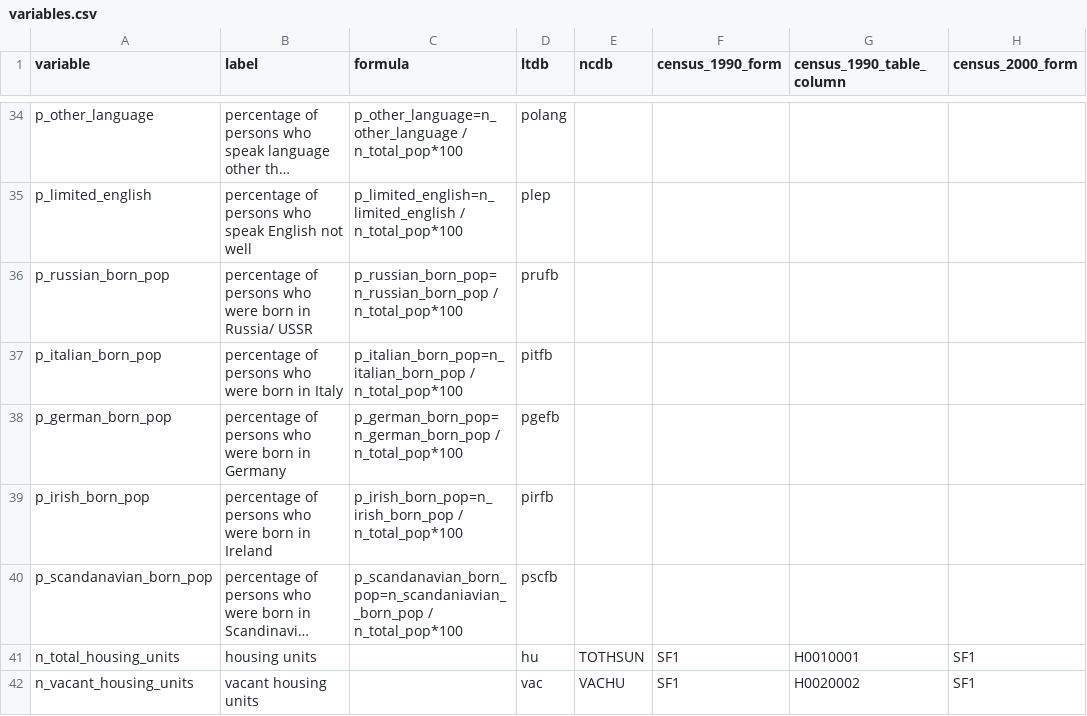
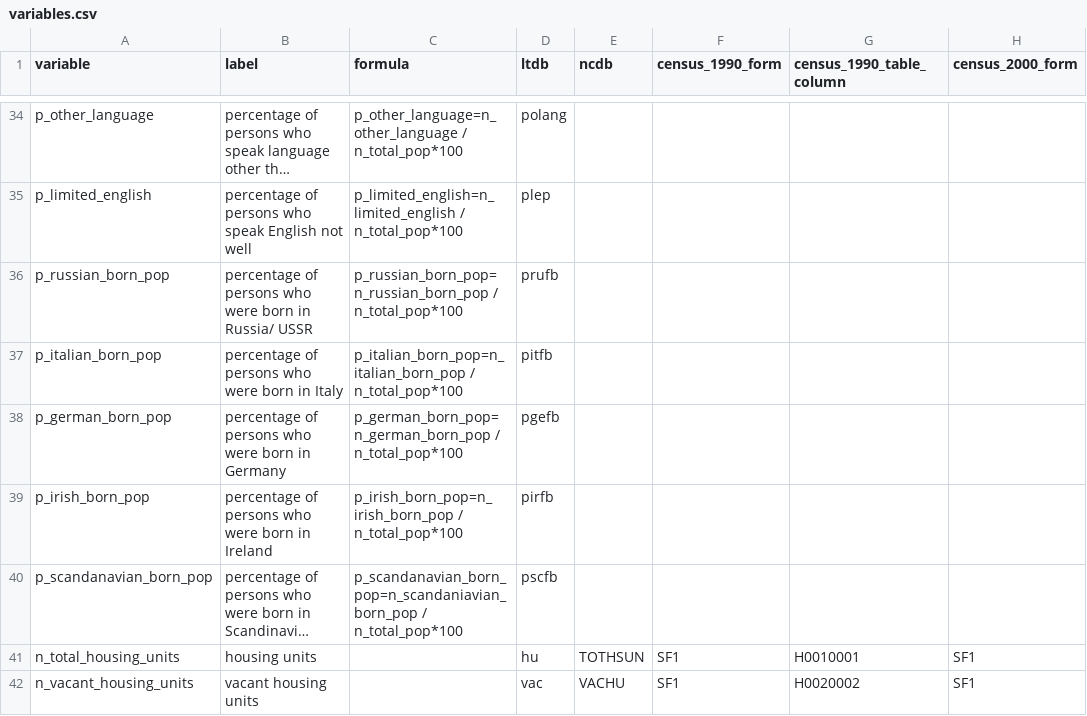
Before and after one commit to oturns/geosnap, a CSV file: geosnap/data/variables.csv, drawn as a sheet; only a part is shown, gaps mark what is left out; long unchanged cells end in …; the diff names each change by its address in the sheet, - before the commit and + after, or states it on an @@ line.

Commit message:
scandanavian underscore

```diff
--- a/geosnap/data/variables.csv
+++ b/geosnap/data/variables.csv
-C40 (formula): p_scandanavian_born_pop=n_scandaniavian__born_pop / n_total_pop*100
+C40 (formula): p_scandanavian_born_pop=n_scandaniavian_born_pop / n_total_pop*100
```
